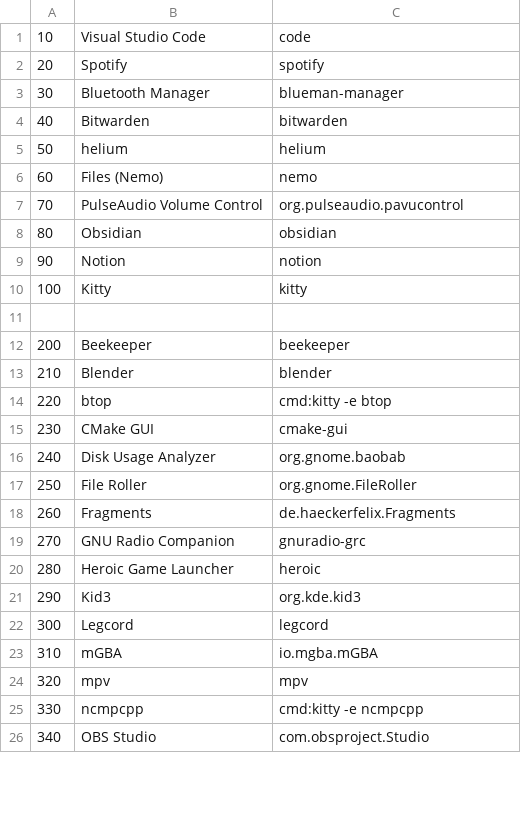
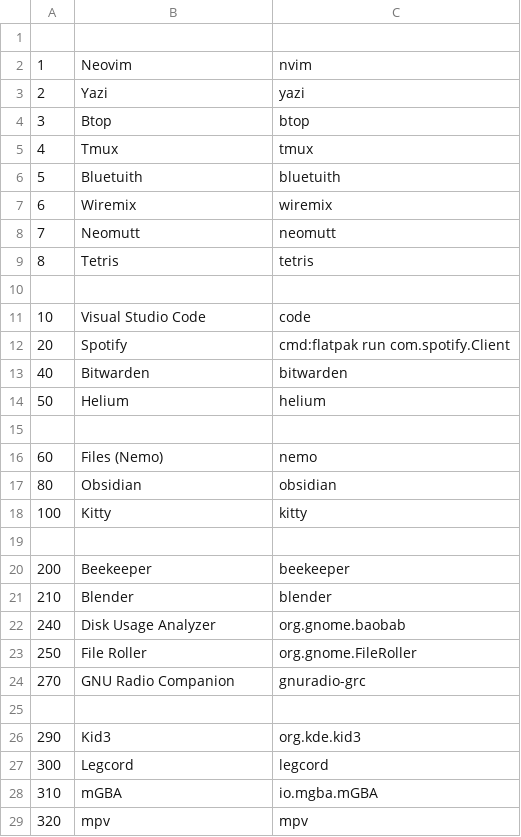
Before and after one commit to CarlosGebard/dotfiles, a TSV file: .config/rofi/whitelist.tsv, drawn as a sheet; only a part is shown; the shorter side is filled out with more unchanged rows; the diff covers the shown part only.

Commit message:
Added neomutt config/tui .applications for rofi

```diff
--- a/.config/rofi/whitelist.tsv
+++ b/.config/rofi/whitelist.tsv
@@ -1,10 +1,18 @@
+
+1	Neovim	nvim
+2	Yazi	yazi
+3	Btop	btop
+4	Tmux	tmux
+5	Bluetuith	bluetuith
+6	Wiremix	wiremix
+7	Neomutt	neomutt
+8	Tetris	tetris
+
 10	Visual Studio Code	code
-20	Spotify	spotify
-30	Bluetooth Manager	blueman-manager
+20	Spotify	cmd:flatpak run com.spotify.Client
 40	Bitwarden	bitwarden
-50	helium	helium
+50	Helium	helium
+
 60	Files (Nemo)	nemo
-70	PulseAudio Volume Control	org.pulseaudio.pavucontrol
 80	Obsidian	obsidian
-90	Notion	notion
 100	Kitty	kitty
@@ -13,9 +21,6 @@
 210	Blender	blender
-220	btop	cmd:kitty -e btop
-230	CMake GUI	cmake-gui
 240	Disk Usage Analyzer	org.gnome.baobab
 250	File Roller	org.gnome.FileRoller
-260	Fragments	de.haeckerfelix.Fragments
 270	GNU Radio Companion	gnuradio-grc
-280	Heroic Game Launcher	heroic
+
 290	Kid3	org.kde.kid3
```
Also changed, not shown: 6 removed rows elsewhere in this file, 43 other files.
